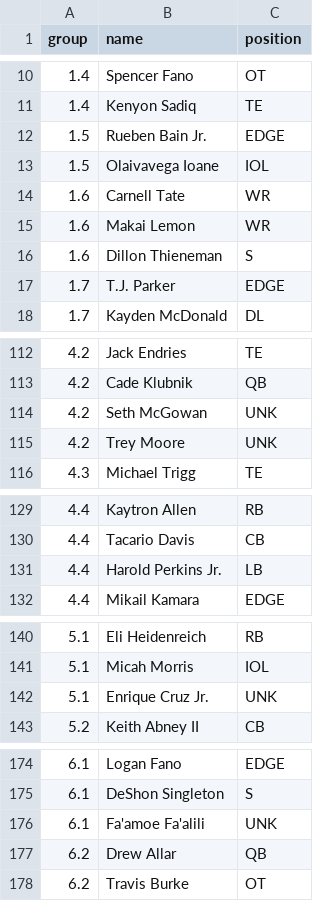
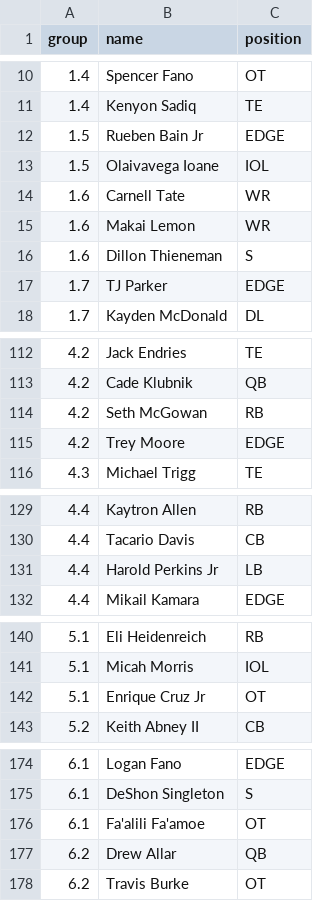
Before and after one commit to FBrand/DraftBoard, a CSV file: public/rankings_ryan.csv, drawn as a sheet; only a part is shown, gaps mark what is left out; the diff covers the shown part only.

```diff
--- a/public/rankings_ryan.csv
+++ b/public/rankings_ryan.csv
@@ -11,3 +11,3 @@ group,name,position
 1.4,Kenyon Sadiq,TE
-1.5,Rueben Bain Jr.,EDGE
+1.5,Rueben Bain Jr,EDGE
 1.5,Olaivavega Ioane,IOL
@@ -16,3 +16,3 @@ group,name,position
 1.6,Dillon Thieneman,S
-1.7,T.J. Parker,EDGE
+1.7,TJ Parker,EDGE
 1.7,Kayden McDonald,DL
@@ -113,4 +113,4 @@ group,name,position
 4.2,Cade Klubnik,QB
-4.2,Seth McGowan,UNK
-4.2,Trey Moore,UNK
+4.2,Seth McGowan,RB
+4.2,Trey Moore,EDGE
 4.3,Michael Trigg,TE
@@ -130,3 +130,3 @@ group,name,position
 4.4,Tacario Davis,CB
-4.4,Harold Perkins Jr.,LB
+4.4,Harold Perkins Jr,LB
 4.4,Mikail Kamara,EDGE
@@ -141,3 +141,3 @@ group,name,position
 5.1,Micah Morris,IOL
-5.1,Enrique Cruz Jr.,UNK
+5.1,Enrique Cruz Jr,OT
 5.2,Keith Abney II,CB
@@ -175,3 +175,3 @@ group,name,position
 6.1,DeShon Singleton,S
-6.1,Fa'amoe Fa'alili,UNK
+6.1,Fa'alili Fa'amoe,OT
 6.2,Drew Allar,QB
```
Also changed, not shown: 2 added rows, 2 removed rows and 26 edited cells elsewhere in this file.
